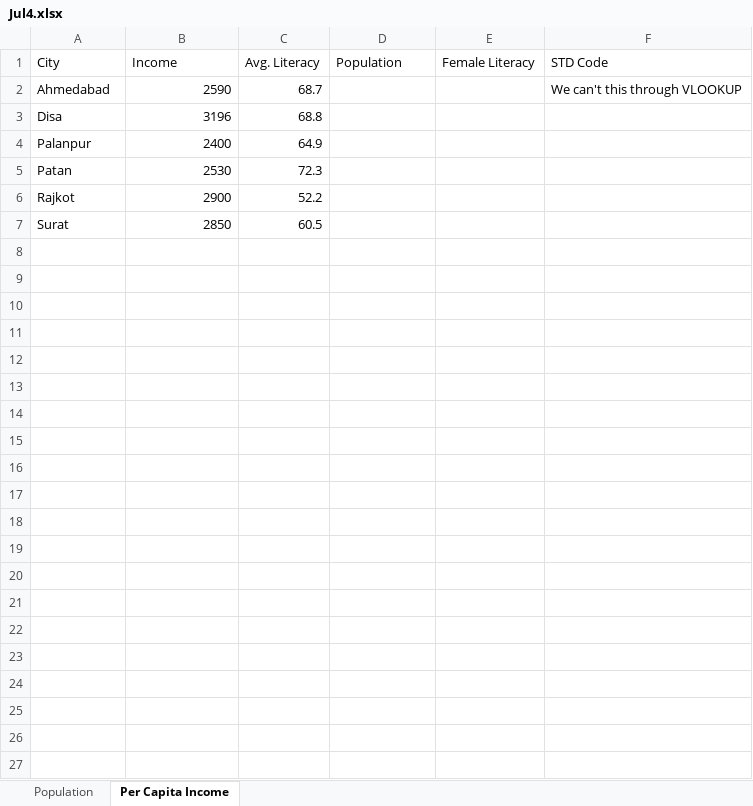
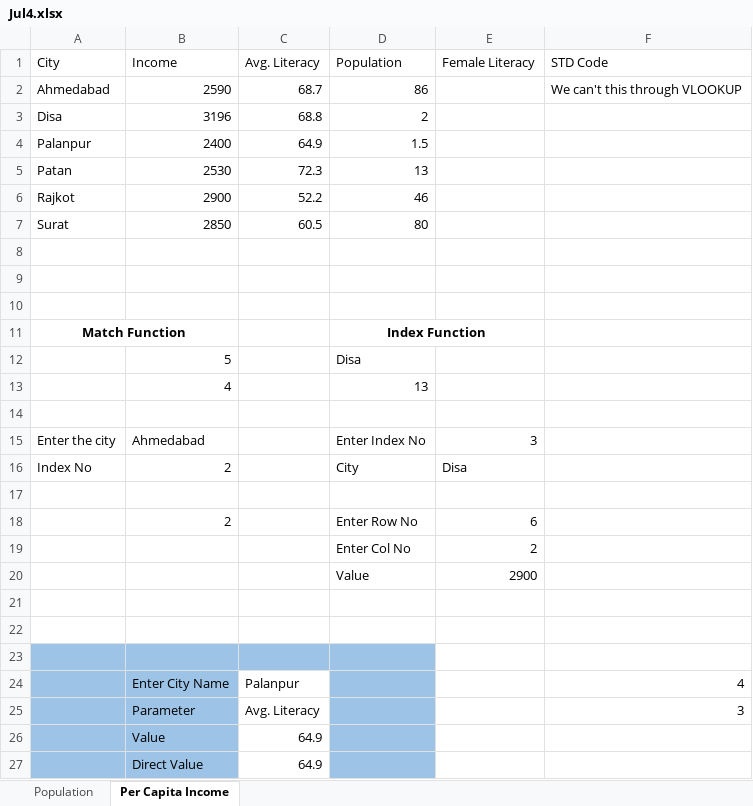
Before and after one commit to alakhpandya/24_Ayush_One_to_one, an Excel workbook: 01_Tableau & Excel/Jul4.xlsx, sheet Per Capita Income, drawn as a sheet; values as stored, in another font and other column widths than the file's, no borders; the diff names each change by its address in the sheet, - before the commit and + after, or states it on an @@ line.

Commit message:
Update Jul4.xlsx

```diff
--- a/01_Tableau & Excel/Jul4.xlsx (sheet Per Capita Income)
+++ b/01_Tableau & Excel/Jul4.xlsx (sheet Per Capita Income)
-D2 (Population): (empty)
+D2 (Population): 86
-D3 (Population): (empty)
+D3 (Population): 2
-D4 (Population): (empty)
+D4 (Population): 1.5
-D5 (Population): (empty)
+D5 (Population): 13
-D6 (Population): (empty)
+D6 (Population): 46
-D7 (Population): (empty)
+D7 (Population): 80
+row 8: (empty)
+row 9: (empty)
+row 10: (empty)
+row 11: Match Function |  |  | Index Function
+row 12:  | 5 |  | Disa
+row 13:  | 4 |  | 13
+row 14: (empty)
+row 15: Enter the city | Ahmedabad |  | Enter Index No | 3
+row 16: Index No | 2 |  | City | Disa
+row 17: (empty)
+row 18:  | 2 |  | Enter Row No | 6
+row 19:  |  |  | Enter Col No | 2
+row 20:  |  |  | Value | 2900
+row 21: (empty)
+row 22: (empty)
+row 23: (empty)
+row 24:  | Enter City Name | Palanpur |  |  | 4
+row 25:  | Parameter | Avg. Literacy |  |  | 3
+row 26:  | Value | 64.9
+row 27:  | Direct Value | 64.9
```
